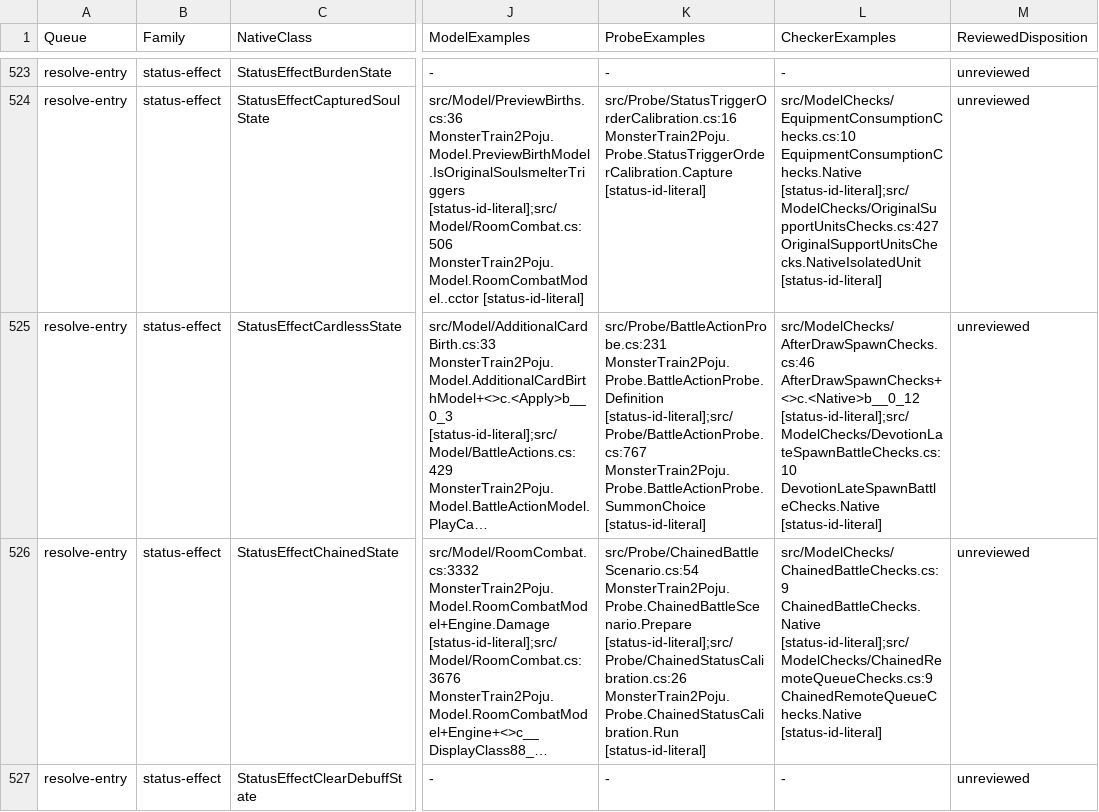
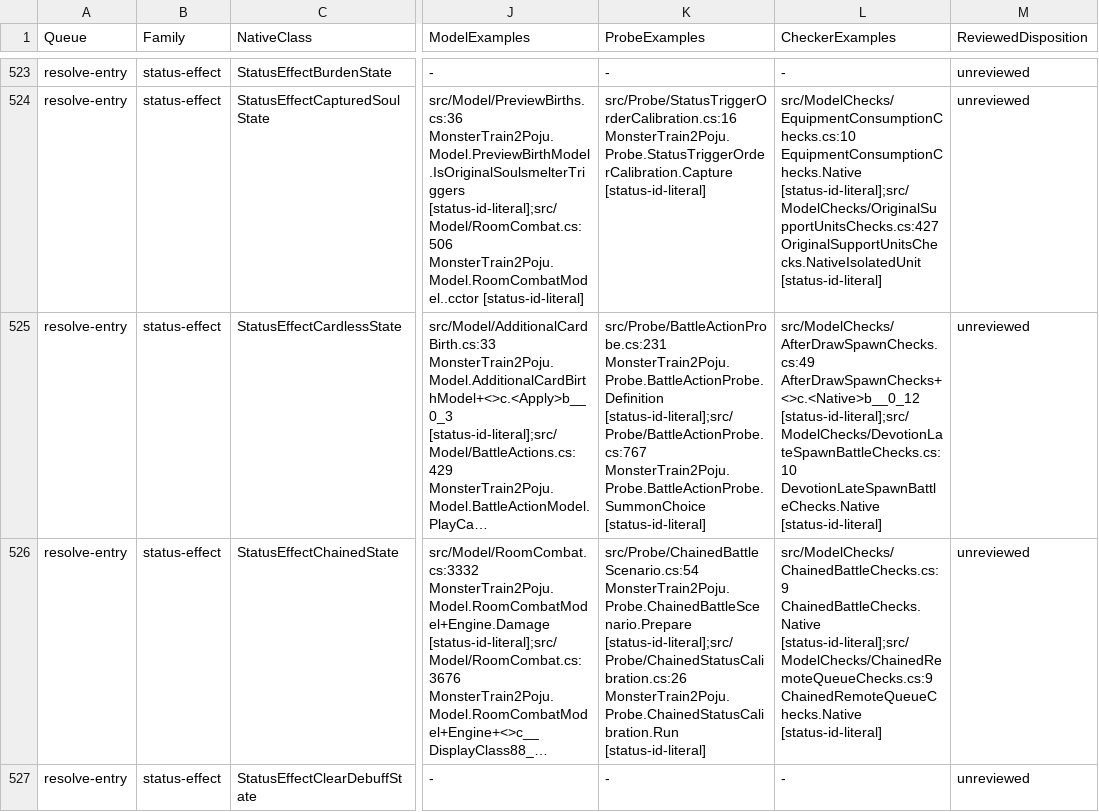
Before and after one commit to netcan/monster-train2-solver, a TSV file: docs/inventory/game-2.3.1-reconciliation.tsv, drawn as a sheet; only a part is shown, gaps mark what is left out; long unchanged cells end in …; the diff covers the shown part only; the diff names each change by its address in the sheet, - before the commit and + after, or states it on an @@ line.

Commit message:
Verify native after-draw summons on full and disabled floors

```diff
--- a/docs/inventory/game-2.3.1-reconciliation.tsv
+++ b/docs/inventory/game-2.3.1-reconciliation.tsv
-L525 (CheckerExamples): src/ModelChecks/AfterDrawSpawnChecks.cs:46 AfterDrawSpawnChecks+<>c.<Native>b__0_12 [status-id-literal];src/ModelChecks/DevotionLateSpawnBattleChecks.cs:10…
+L525 (CheckerExamples): src/ModelChecks/AfterDrawSpawnChecks.cs:49 AfterDrawSpawnChecks+<>c.<Native>b__0_12 [status-id-literal];src/ModelChecks/DevotionLateSpawnBattleChecks.cs:10…
```
Also changed, not shown: 3 edited cells elsewhere in this file, 9 other files.
